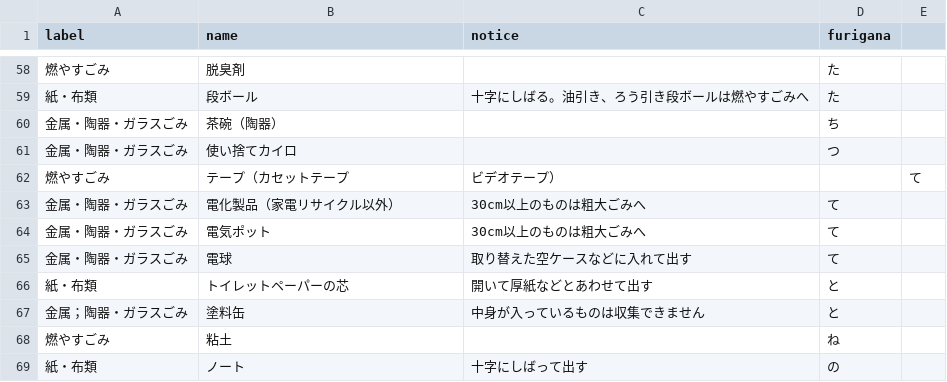
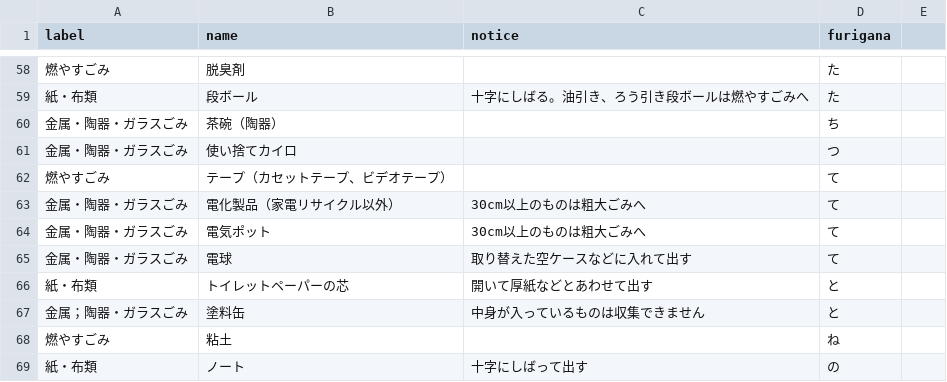
Before and after one commit to koumei0711/5374, a CSV file: data/target.csv, drawn as a sheet; only a part is shown, gaps mark what is left out.

Commit message:
Update target.csv
分別区分の空欄、「不可」以外を修正しました。

```diff
--- a/data/target.csv
+++ b/data/target.csv
@@ -61,3 +61,3 @@ label,name,notice,furigana
 金属・陶器・ガラスごみ,使い捨てカイロ,,つ
-燃やすごみ,テープ（カセットテープ,ビデオテープ）,,て
+燃やすごみ,テープ（カセットテープ、ビデオテープ）,,て
 金属・陶器・ガラスごみ,電化製品（家電リサイクル以外）,30cm以上のものは粗大ごみへ,て
```
